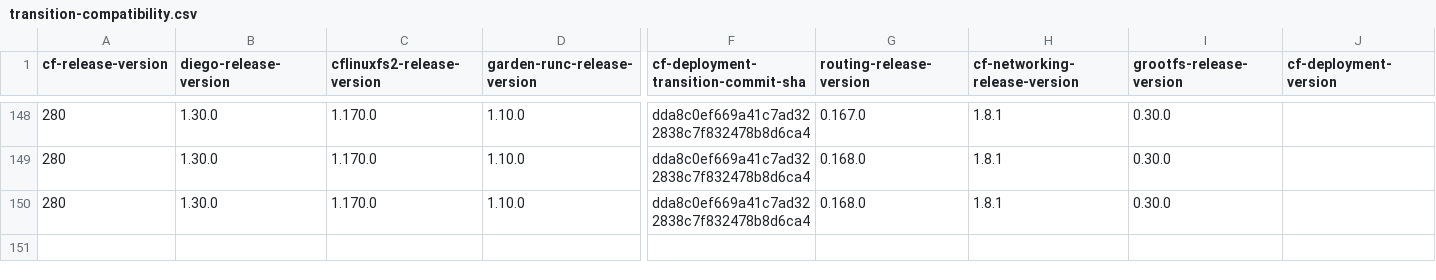
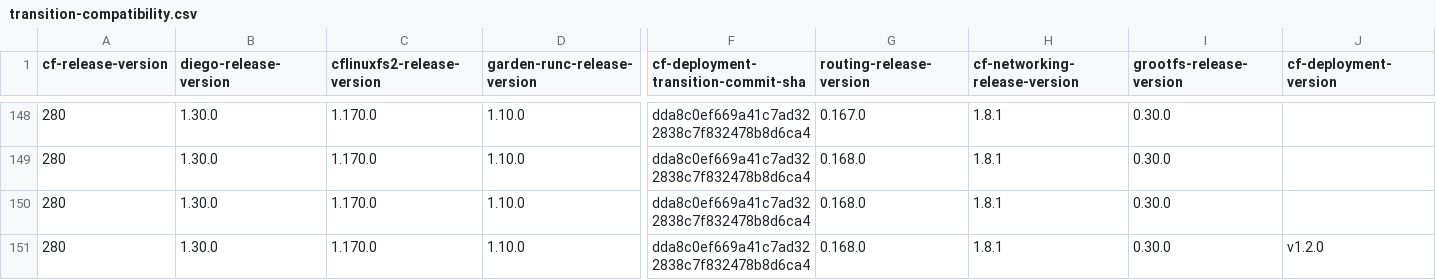
Before and after one commit to cloudfoundry-attic/cf-deployment-transition-compatibility, a CSV file: transition-compatibility.csv, drawn as a sheet; only a part is shown, gaps mark what is left out; rows hold the shown columns only; the diff names each change by its address in the sheet, - before the commit and + after, or states it on an @@ line.

Commit message:
Add row to compatibility matrix for cfd sha 9be2644da8de08540891e24856bbdb88f9a83f67 and cfd version v1.2.0

```diff
--- a/transition-compatibility.csv
+++ b/transition-compatibility.csv
+row 151: 280 | 1.30.0 | 1.170.0 | 1.10.0 | dda8c0ef669a41c7ad322838c7f832478b8d6ca4 | 0.168.0 | 1.8.1 | 0.30.0 | v1.2.0
```
